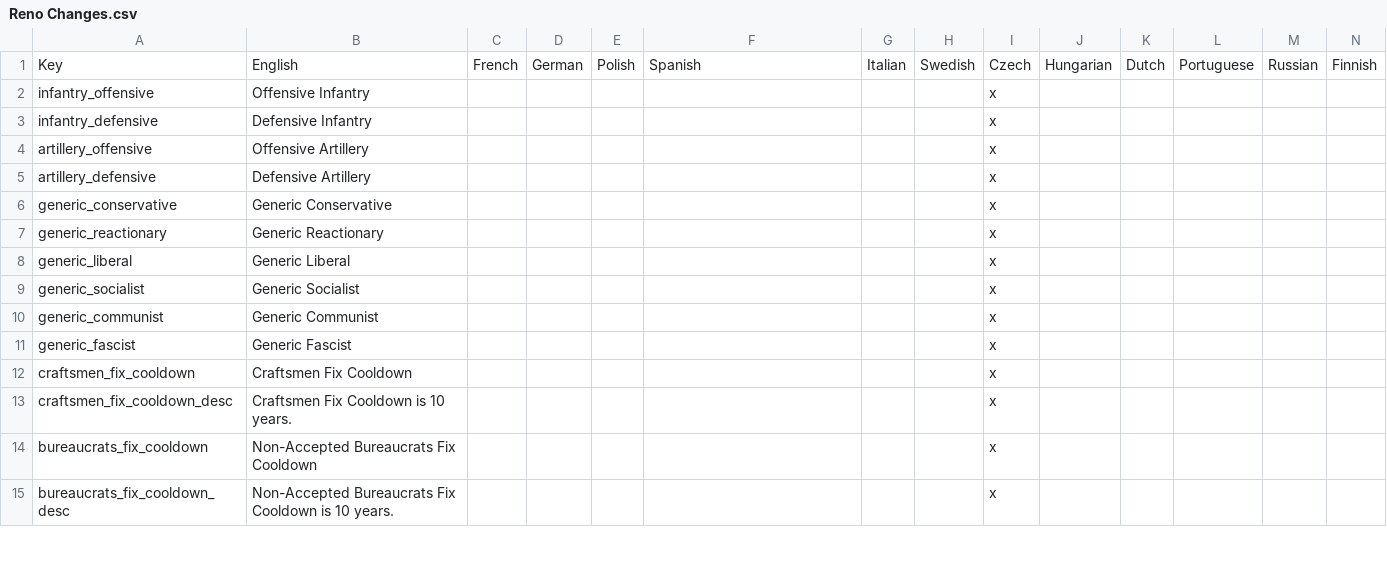
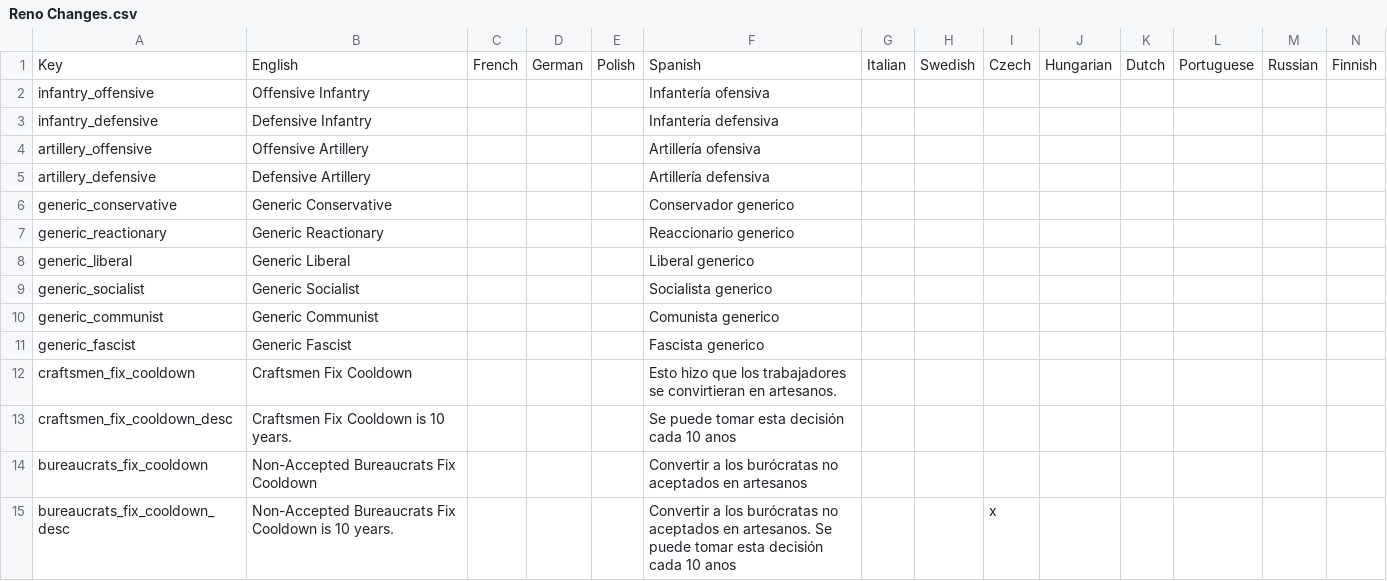
Before and after one commit to SuperPotat/Napoleon-s-Legacy-Peemastered-MP, a CSV file: Napoleon's Legacy Remake MP/localisation/Reno Changes.csv, drawn as a sheet; only a part is shown; the diff covers the shown part only; the diff names each change by its address in the sheet, - before the commit and + after, or states it on an @@ line.

```diff
--- a/Napoleon's Legacy Remake MP/localisation/Reno Changes.csv
+++ b/Napoleon's Legacy Remake MP/localisation/Reno Changes.csv
-F2: (empty)
+F2: Infantería ofensiva
-I2:I14: x
+I2:I14: (empty)
-F3: (empty)
+F3: Infantería defensiva
-F4: (empty)
+F4: Artillería ofensiva
-F5: (empty)
+F5: Artillería defensiva
-F6: (empty)
+F6: Conservador generico
-F7: (empty)
+F7: Reaccionario generico
-F8: (empty)
+F8: Liberal generico
-F9: (empty)
+F9: Socialista generico
-F10: (empty)
+F10: Comunista generico
-F11: (empty)
+F11: Fascista generico
-F12: (empty)
+F12: Esto hizo que los trabajadores se convirtieran en artesanos.
-F13: (empty)
+F13: Se puede tomar esta decisión cada 10 anos
-F14: (empty)
+F14: Convertir a los burócratas no aceptados en artesanos
-F15: (empty)
+F15: Convertir a los burócratas no aceptados en artesanos. Se puede tomar esta decisión cada 10 anos
```
Also changed, not shown: 109 edited cells elsewhere in this file, Napoleon's Legacy Remake MP/localisation/00_NL_Africa.csv, Napoleon's Legacy Remake MP/localisation/00_NL_Misc.csv, 26 other files.
